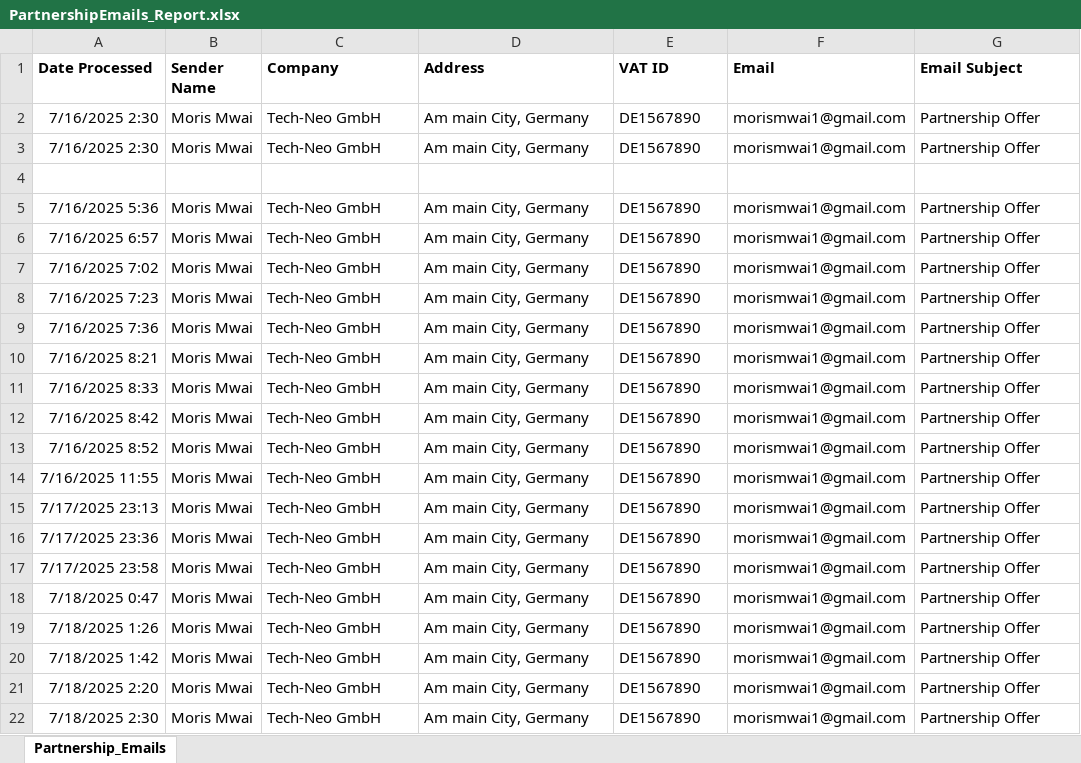
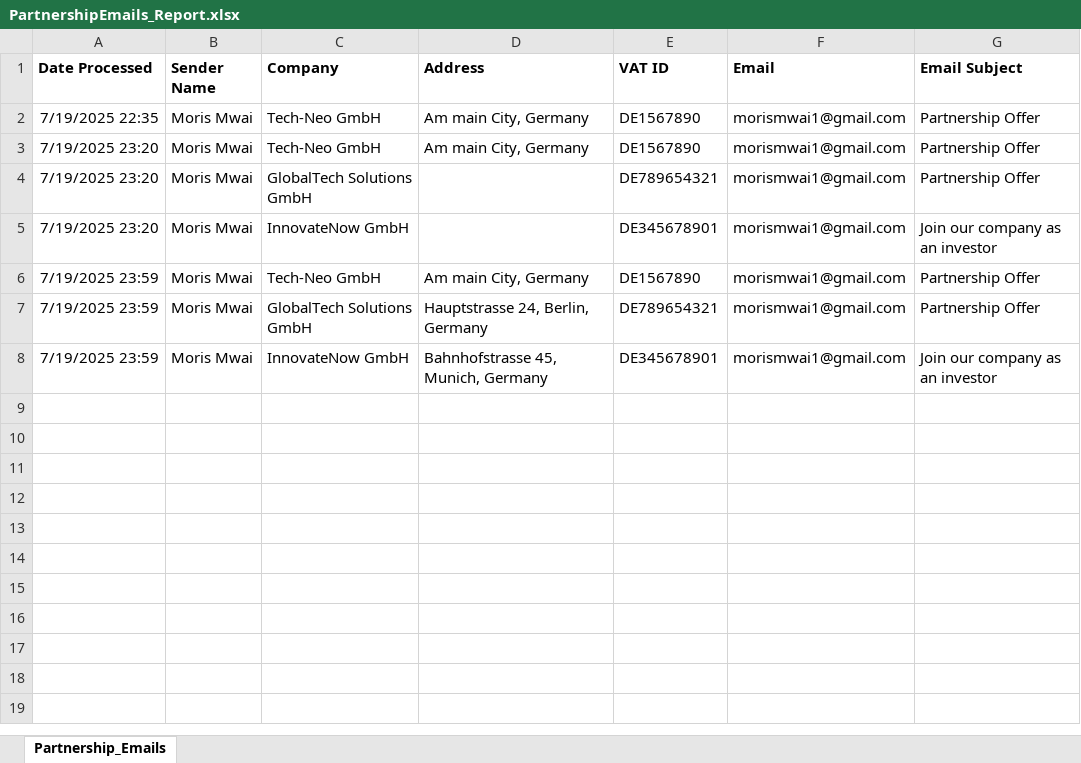
Before and after one commit to MorisMwai/T2G_EmailEnricher, an Excel workbook: Data/Output/PartnershipEmails_Report.xlsx, sheet Partnership_Emails, drawn as a sheet; only a part is shown; values as stored, in another font and other column widths than the file's, no borders; removed rows and columns are numbered as before the commit, all else as after; the diff covers the shown part only; the diff names each change by its address in the sheet, - before the commit and + after, or states it on an @@ line.

Commit message:
Refactor Dispatcher: Use CurrentMail for metadata, batch update Excel and queue with dt_NewRecords and summary

```diff
--- a/Data/Output/PartnershipEmails_Report.xlsx (sheet Partnership_Emails)
+++ b/Data/Output/PartnershipEmails_Report.xlsx (sheet Partnership_Emails)
-A2 (Date Processed): 7/16/2025 2:30
+A2 (Date Processed): 7/19/2025 22:35
-A3 (Date Processed): 7/16/2025 2:30
+A3 (Date Processed): 7/19/2025 23:20
-row 4: (empty)
-row 5: 7/16/2025 5:36 | Moris Mwai | Tech-Neo GmbH | Am main City, Germany | DE1567890 | morismwai1@gmail.com | Partnership Offer
-row 6: 7/16/2025 6:57 | Moris Mwai | Tech-Neo GmbH | Am main City, Germany | DE1567890 | morismwai1@gmail.com | Partnership Offer
-A4 (Date Processed): 7/16/2025 7:02
+A4 (Date Processed): 7/19/2025 23:20
-C4 (Company): Tech-Neo GmbH
+C4 (Company): GlobalTech Solutions GmbH
-D4 (Address): Am main City, Germany
+D4 (Address): (empty)
-E4 (VAT ID): DE1567890
+E4 (VAT ID): DE789654321
+row 5: 7/19/2025 23:20 | Moris Mwai | InnovateNow GmbH |  | DE345678901 | morismwai1@gmail.com | Join our company as an investor
-A6 (Date Processed): 7/16/2025 7:23
+A6 (Date Processed): 7/19/2025 23:59
-row 9: 7/16/2025 7:36 | Moris Mwai | Tech-Neo GmbH | Am main City, Germany | DE1567890 | morismwai1@gmail.com | Partnership Offer
-row 10: 7/16/2025 8:21 | Moris Mwai | Tech-Neo GmbH | Am main City, Germany | DE1567890 | morismwai1@gmail.com | Partnership Offer
-row 11: 7/16/2025 8:33 | Moris Mwai | Tech-Neo GmbH | Am main City, Germany | DE1567890 | morismwai1@gmail.com | Partnership Offer
-row 12: 7/16/2025 8:42 | Moris Mwai | Tech-Neo GmbH | Am main City, Germany | DE1567890 | morismwai1@gmail.com | Partnership Offer
-A7 (Date Processed): 7/16/2025 8:52
+A7 (Date Processed): 7/19/2025 23:59
-C7 (Company): Tech-Neo GmbH
+C7 (Company): GlobalTech Solutions GmbH
-D7 (Address): Am main City, Germany
+D7 (Address): Hauptstrasse 24, Berlin, Germany
-E7 (VAT ID): DE1567890
+E7 (VAT ID): DE789654321
-row 14: 7/16/2025 11:55 | Moris Mwai | Tech-Neo GmbH | Am main City, Germany | DE1567890 | morismwai1@gmail.com | Partnership Offer
-row 15: 7/17/2025 23:13 | Moris Mwai | Tech-Neo GmbH | Am main City, Germany | DE1567890 | morismwai1@gmail.com | Partnership Offer
-row 16: 7/17/2025 23:36 | Moris Mwai | Tech-Neo GmbH | Am main City, Germany | DE1567890 | morismwai1@gmail.com | Partnership Offer
-A8 (Date Processed): 7/17/2025 23:58
+A8 (Date Processed): 7/19/2025 23:59
-C8 (Company): Tech-Neo GmbH
+C8 (Company): InnovateNow GmbH
-D8 (Address): Am main City, Germany
+D8 (Address): Bahnhofstrasse 45, Munich, Germany
-E8 (VAT ID): DE1567890
+E8 (VAT ID): DE345678901
-G8 (Email Subject): Partnership Offer
+G8 (Email Subject): Join our company as an investor
-row 18: 7/18/2025 0:47 | Moris Mwai | Tech-Neo GmbH | Am main City, Germany | DE1567890 | morismwai1@gmail.com | Partnership Offer
-row 19: 7/18/2025 1:26 | Moris Mwai | Tech-Neo GmbH | Am main City, Germany | DE1567890 | morismwai1@gmail.com | Partnership Offer
-row 20: 7/18/2025 1:42 | Moris Mwai | Tech-Neo GmbH | Am main City, Germany | DE1567890 | morismwai1@gmail.com | Partnership Offer
-row 21: 7/18/2025 2:20 | Moris Mwai | Tech-Neo GmbH | Am main City, Germany | DE1567890 | morismwai1@gmail.com | Partnership Offer
-row 22: 7/18/2025 2:30 | Moris Mwai | Tech-Neo GmbH | Am main City, Germany | DE1567890 | morismwai1@gmail.com | Partnership Offer
```
Also changed, not shown: 4 removed rows elsewhere in this sheet, Data/Config.xlsx, 7 other files.
